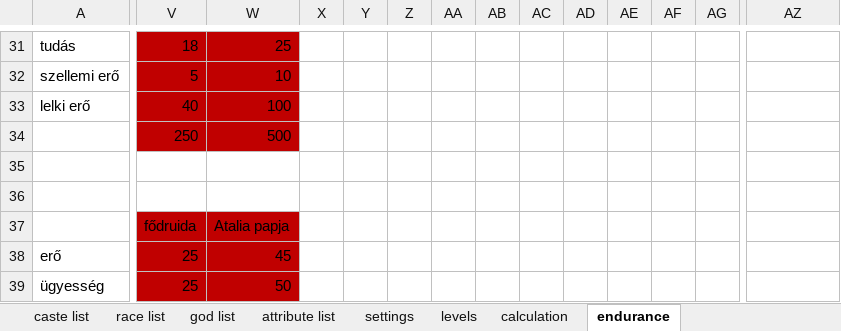
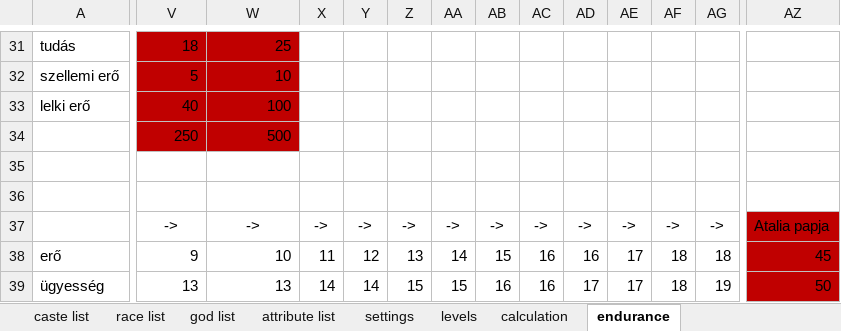
Before and after one commit to attleysmith/ataliasflame_2.0, an Excel workbook: doc/caste_system.xlsx, sheet endurance, drawn as a sheet; only a part is shown, gaps mark what is left out; values as stored, in another font and other column widths than the file's, no borders; removed rows and columns are numbered as before the commit, all else as after; rows hold the shown columns only; the diff covers the shown part only; the diff names each change by its address in the sheet, - before the commit and + after, or states it on an @@ line.

Commit message:
Introduce new NATURE_DWELLER castes: - DRUID - ARCHDRUID Nature dweller development path in the endurance test goes to ARCHDRUID level now. Introduce limitations among character properties. E.g. The followers of ALATE cannot be WIZARDs.

```diff
--- a/doc/caste_system.xlsx (sheet endurance)
+++ b/doc/caste_system.xlsx (sheet endurance)
-row 37:  | fődruida | Atalia papja
+row 37:  | -> | -> | -> | -> | -> | -> | -> | -> | -> | -> | -> | -> | Atalia papja
-V38: 25
+V38: 9
-V38:W39 fill: #C00000
+V38:W39 fill: none
-W38: 45
+W38: 10
-X38: (empty)
+X38: 11
-Y38: (empty)
+Y38: 12
-Z38: (empty)
+Z38: 13
-AA38: (empty)
+AA38: 14
-AB38: (empty)
+AB38: 15
-AC38:AC39: (empty)
+AC38:AC39: 16
-AD38: (empty)
+AD38: 16
-AE38:AE39: (empty)
+AE38:AE39: 17
-AF38:AF39: (empty)
+AF38:AF39: 18
-AG38: (empty)
+AG38: 18
-AZ38: (empty)
+AZ38: 45
-AZ38:AZ39 fill: none
+AZ38:AZ39 fill: #C00000
-V39: 25
+V39: 13
-W39: 50
+W39: 13
-X39: (empty)
+X39: 14
-Y39: (empty)
+Y39: 14
-Z39: (empty)
+Z39: 15
-AA39: (empty)
+AA39: 15
-AB39: (empty)
+AB39: 16
-AD39: (empty)
+AD39: 17
-AG39: (empty)
+AG39: 19
-AZ39: (empty)
+AZ39: 50
```
Also changed, not shown: 1 added row, 1 removed row, 222 edited cells and cell formats elsewhere in this sheet, sheet caste list, sheet attribute list, 6 other files.
